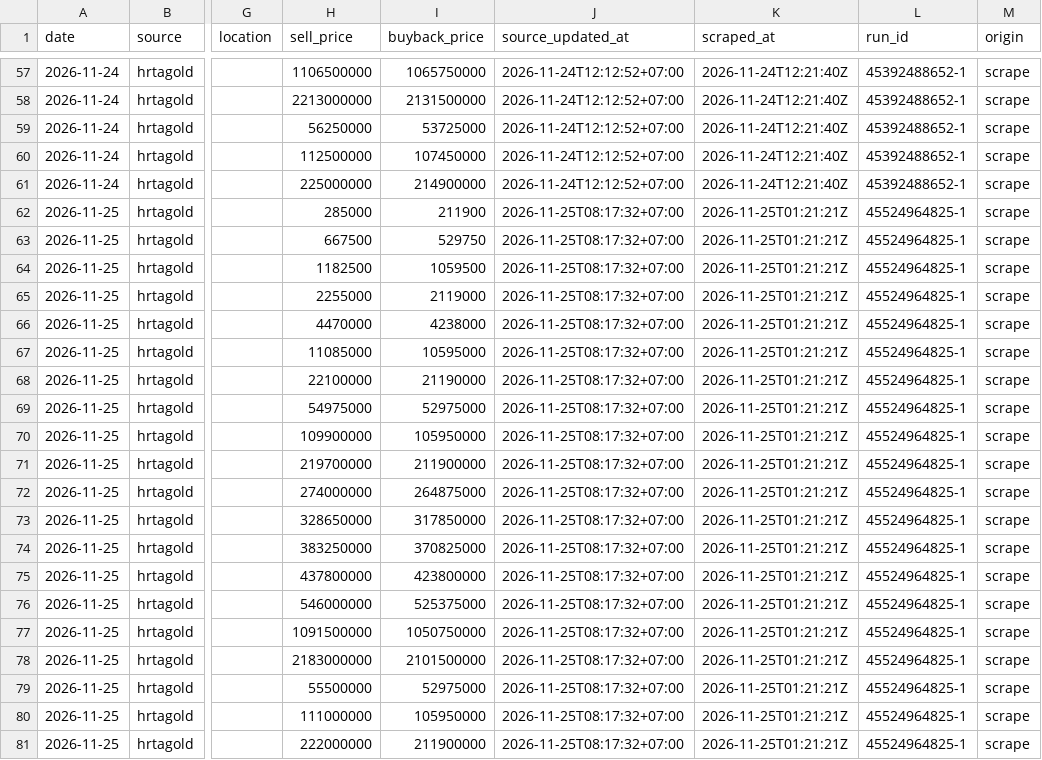
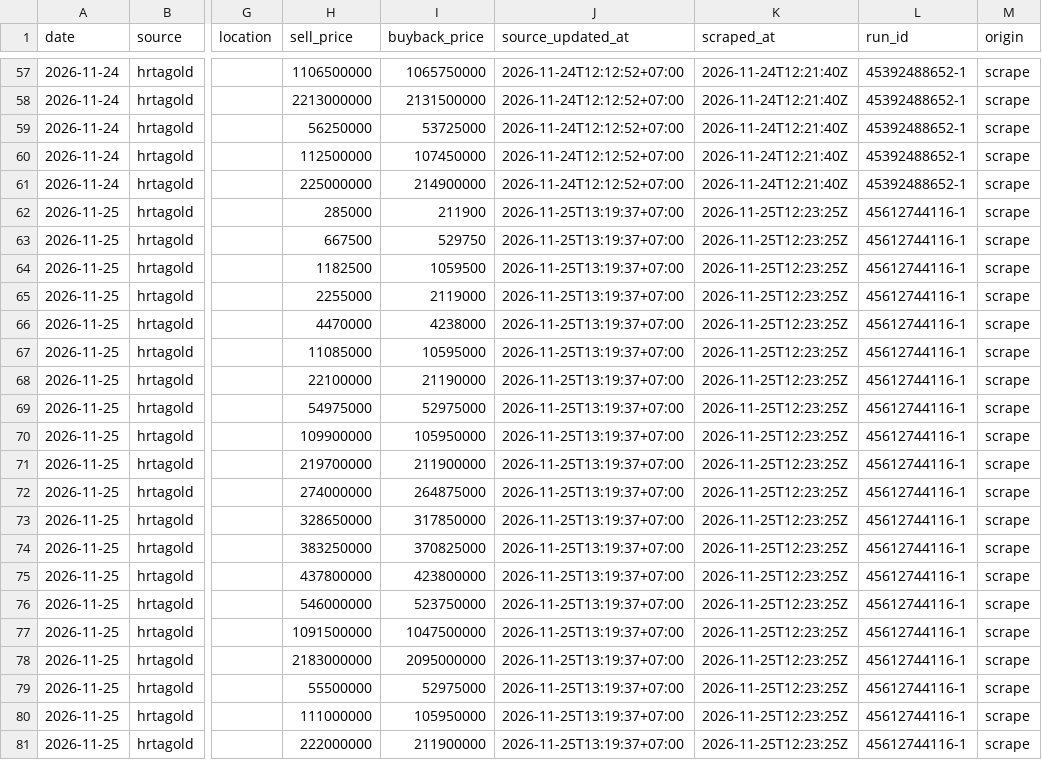
Before and after one commit to hafidznrg/gold-price-tracker, a CSV file: data/prices/hrtagold/2026.csv, drawn as a sheet; only a part is shown, gaps mark what is left out; the diff names each change by its address in the sheet, - before the commit and + after, or states it on an @@ line.

```diff
--- a/data/prices/hrtagold/2026.csv
+++ b/data/prices/hrtagold/2026.csv
-J62:J81 (source_updated_at): 2026-11-25T08:17:32+07:00
+J62:J81 (source_updated_at): 2026-11-25T13:19:37+07:00
-K62:K81 (scraped_at): 2026-11-25T01:21:21Z
+K62:K81 (scraped_at): 2026-11-25T12:23:25Z
-L62:L81 (run_id): 45524964825-1
+L62:L81 (run_id): 45612744116-1
-I76 (buyback_price): 525375000
+I76 (buyback_price): 523750000
-I77 (buyback_price): 1050750000
+I77 (buyback_price): 1047500000
-I78 (buyback_price): 2101500000
+I78 (buyback_price): 2095000000
```
Also changed, not shown: 6 other files.
